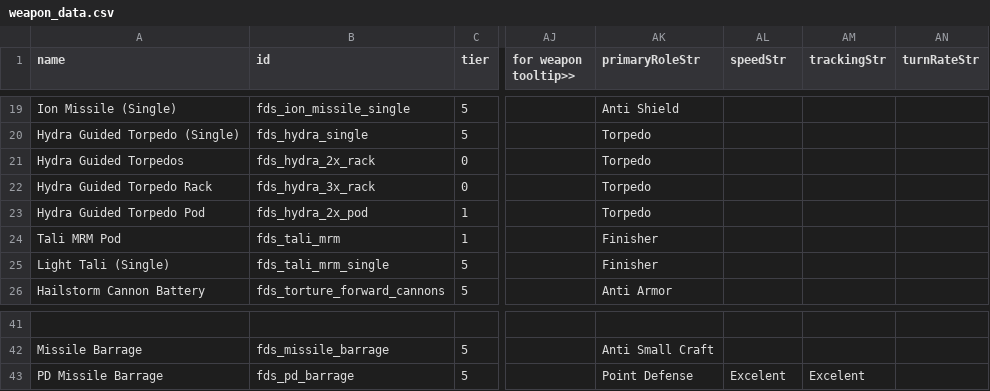
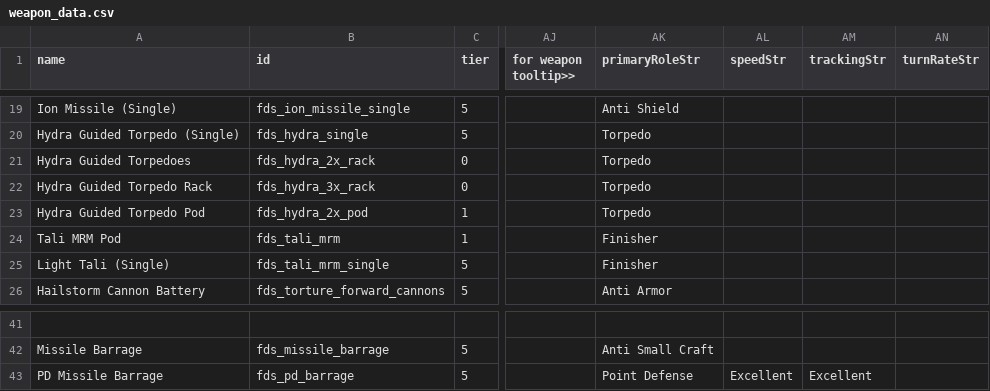
Before and after one commit to MnHebi/FDS_ROTS, a CSV file: data/weapons/weapon_data.csv, drawn as a sheet; only a part is shown, gaps mark what is left out; the diff names each change by its address in the sheet, - before the commit and + after, or states it on an @@ line.

Commit message:
Typo fixes.

```diff
--- a/data/weapons/weapon_data.csv
+++ b/data/weapons/weapon_data.csv
-A21 (name): Hydra Guided Torpedos
+A21 (name): Hydra Guided Torpedoes
-AL43 (speedStr): Excelent
+AL43 (speedStr): Excellent
-AM43 (trackingStr): Excelent
+AM43 (trackingStr): Excellent
```
Also changed, not shown: data/campaign/rules.csv, data/factions/weapon_categories.csv, 3 other files.
